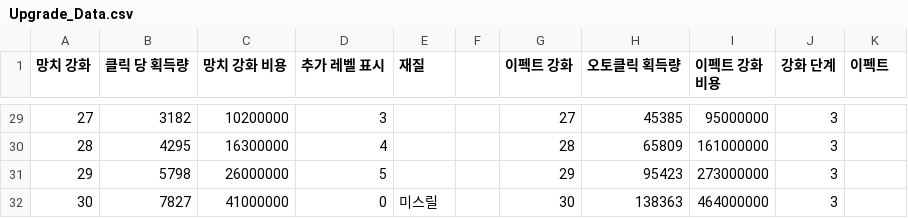
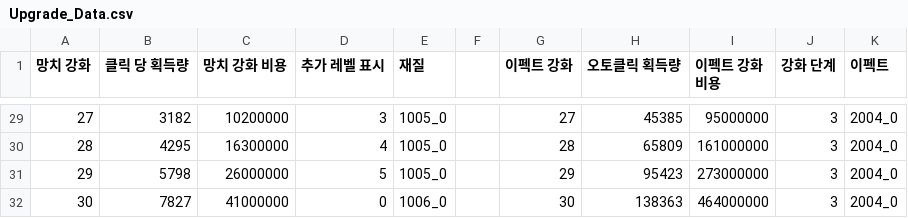
Before and after one commit to Kyungil-smart/08-firstcollabproject-LeeHyoSeok3, a CSV file: Assets/Resources/Data/Upgrade_Data.csv, drawn as a sheet; only a part is shown, gaps mark what is left out; the diff covers the shown part only.

```diff
--- a/Assets/Resources/Data/Upgrade_Data.csv
+++ b/Assets/Resources/Data/Upgrade_Data.csv
@@ -29,4 +29,4 @@
-27,3182,10200000,3,,,27,45385,95000000,3,
-28,4295,16300000,4,,,28,65809,161000000,3,
-29,5798,26000000,5,,,29,95423,273000000,3,
-30,7827,41000000,0,미스릴,,30,138363,464000000,3,
+27,3182,10200000,3,1005_0,,27,45385,95000000,3,2004_0
+28,4295,16300000,4,1005_0,,28,65809,161000000,3,2004_0
+29,5798,26000000,5,1005_0,,29,95423,273000000,3,2004_0
+30,7827,41000000,0,1006_0,,30,138363,464000000,3,2004_0
```
Also changed, not shown: 54 edited cells elsewhere in this file, 5 other files.
